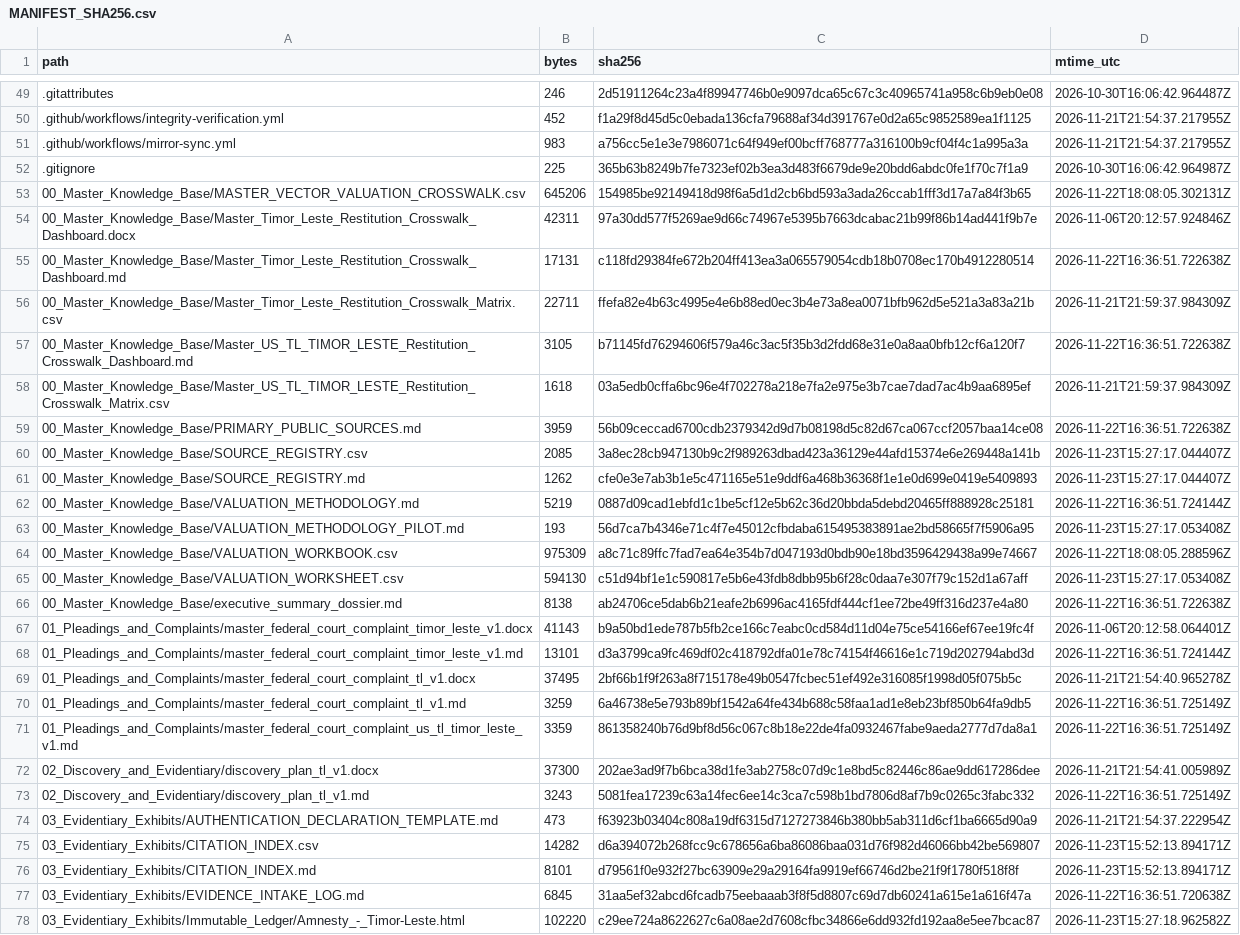
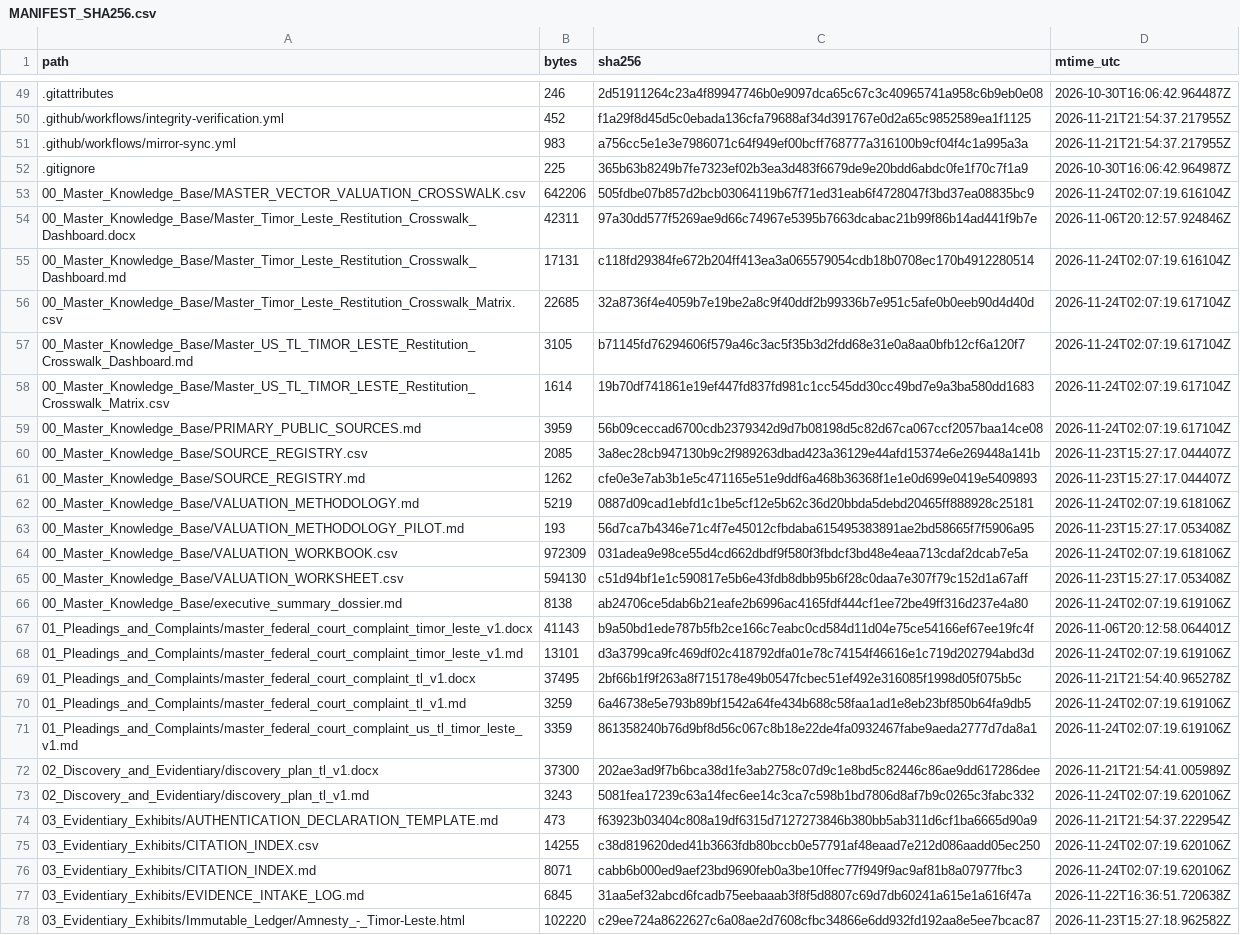
Before and after one commit to GlobalRestitutionAlliance/asia-us-tl-timor-leste-master-litigation, a CSV file: 99_Archives_and_Manifests/MANIFEST_SHA256.csv, drawn as a sheet; only a part is shown, gaps mark what is left out; the diff covers the shown part only; the diff names each change by its address in the sheet, - before the commit and + after, or states it on an @@ line.

Commit message:
QA-FIX: normalize citation gates, restore decontamination placeholders, refresh integrity manifests

```diff
--- a/99_Archives_and_Manifests/MANIFEST_SHA256.csv
+++ b/99_Archives_and_Manifests/MANIFEST_SHA256.csv
-B53 (bytes): 645206
+B53 (bytes): 642206
-C53 (sha256): 154985be92149418d98f6a5d1d2cb6bd593a3ada26ccab1fff3d17a7a84f3b65
+C53 (sha256): 505fdbe07b857d2bcb03064119b67f71ed31eab6f4728047f3bd37ea08835bc9
-D53 (mtime_utc): 2026-11-22T18:08:05.302131Z
+D53 (mtime_utc): 2026-11-24T02:07:19.616104Z
-D55 (mtime_utc): 2026-11-22T16:36:51.722638Z
+D55 (mtime_utc): 2026-11-24T02:07:19.616104Z
-B56 (bytes): 22711
+B56 (bytes): 22685
-C56 (sha256): ffefa82e4b63c4995e4e6b88ed0ec3b4e73a8ea0071bfb962d5e521a3a83a21b
+C56 (sha256): 32a8736f4e4059b7e19be2a8c9f40ddf2b99336b7e951c5afe0b0eeb90d4d40d
-D56 (mtime_utc): 2026-11-21T21:59:37.984309Z
+D56 (mtime_utc): 2026-11-24T02:07:19.617104Z
-D57 (mtime_utc): 2026-11-22T16:36:51.722638Z
+D57 (mtime_utc): 2026-11-24T02:07:19.617104Z
-B58 (bytes): 1618
+B58 (bytes): 1614
-C58 (sha256): 03a5edb0cffa6bc96e4f702278a218e7fa2e975e3b7cae7dad7ac4b9aa6895ef
+C58 (sha256): 19b70df741861e19ef447fd837fd981c1cc545dd30cc49bd7e9a3ba580dd1683
-D58 (mtime_utc): 2026-11-21T21:59:37.984309Z
+D58 (mtime_utc): 2026-11-24T02:07:19.617104Z
-D59 (mtime_utc): 2026-11-22T16:36:51.722638Z
+D59 (mtime_utc): 2026-11-24T02:07:19.617104Z
-D62 (mtime_utc): 2026-11-22T16:36:51.724144Z
+D62 (mtime_utc): 2026-11-24T02:07:19.618106Z
-B64 (bytes): 975309
+B64 (bytes): 972309
-C64 (sha256): a8c71c89ffc7fad7ea64e354b7d047193d0bdb90e18bd3596429438a99e74667
+C64 (sha256): 031adea9e98ce55d4cd662dbdf9f580f3fbdcf3bd48e4eaa713cdaf2dcab7e5a
-D64 (mtime_utc): 2026-11-22T18:08:05.288596Z
+D64 (mtime_utc): 2026-11-24T02:07:19.618106Z
-D66 (mtime_utc): 2026-11-22T16:36:51.722638Z
+D66 (mtime_utc): 2026-11-24T02:07:19.619106Z
-D68 (mtime_utc): 2026-11-22T16:36:51.724144Z
+D68 (mtime_utc): 2026-11-24T02:07:19.619106Z
-D70:D71 (mtime_utc): 2026-11-22T16:36:51.725149Z
+D70:D71 (mtime_utc): 2026-11-24T02:07:19.619106Z
-D73 (mtime_utc): 2026-11-22T16:36:51.725149Z
+D73 (mtime_utc): 2026-11-24T02:07:19.620106Z
-B75 (bytes): 14282
+B75 (bytes): 14255
-C75 (sha256): d6a394072b268fcc9c678656a6ba86086baa031d76f982d46066bb42be569807
+C75 (sha256): c38d819620ded41b3663fdb80bccb0e57791af48eaad7e212d086aadd05ec250
-D75:D76 (mtime_utc): 2026-11-23T15:52:13.894171Z
+D75:D76 (mtime_utc): 2026-11-24T02:07:19.620106Z
-B76 (bytes): 8101
+B76 (bytes): 8071
-C76 (sha256): d79561f0e932f27bc63909e29a29164fa9919ef66746d2be21f9f1780f518f8f
+C76 (sha256): cabb6b000ed9aef23bd9690feb0a3be10ffec77f949f9ac9af81b8a07977fbc3
```
Also changed, not shown: 10 edited cells elsewhere in this file, 1 other file.
